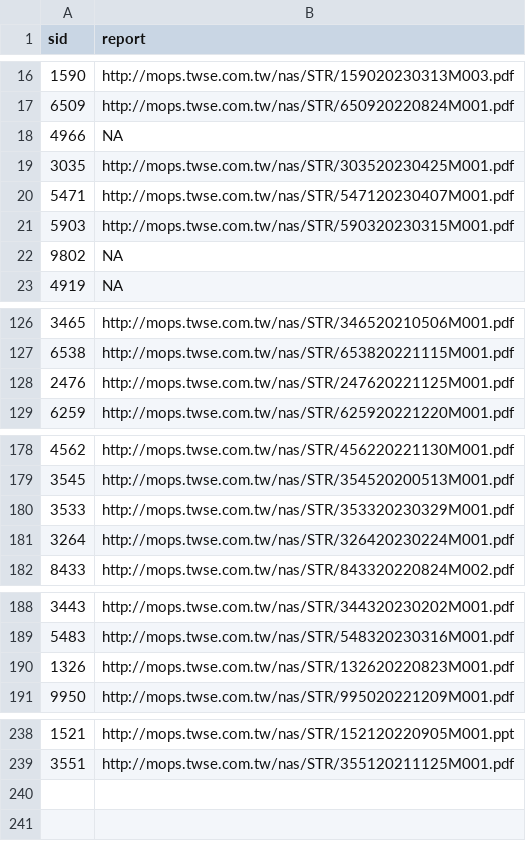
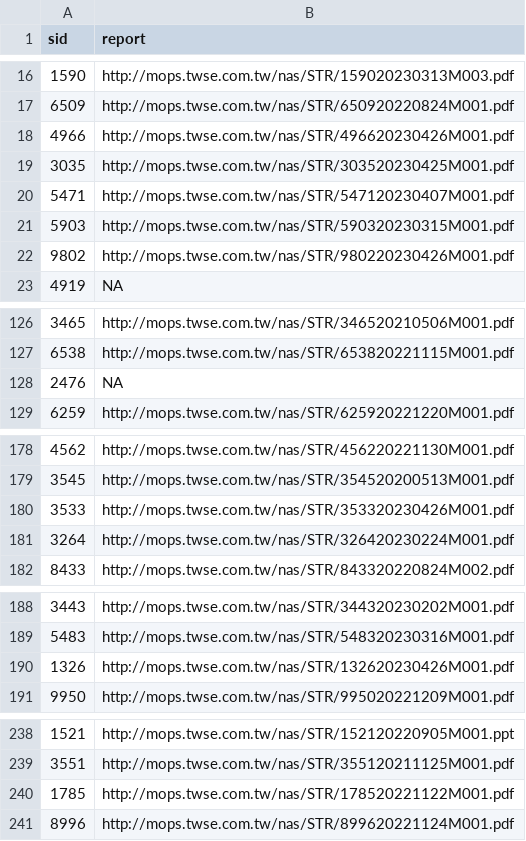
Before and after one commit to SSP6258/app_stock, a CSV file: Company_Report_link.csv, drawn as a sheet; only a part is shown, gaps mark what is left out.

```diff
--- a/Company_Report_link.csv
+++ b/Company_Report_link.csv
@@ -17,3 +17,3 @@
 6509,http://mops.twse.com.tw/nas/STR/650920220824M001.pdf
-4966,NA
+4966,http://mops.twse.com.tw/nas/STR/496620230426M001.pdf
 3035,http://mops.twse.com.tw/nas/STR/303520230425M001.pdf
@@ -21,3 +21,3 @@
 5903,http://mops.twse.com.tw/nas/STR/590320230315M001.pdf
-9802,NA
+9802,http://mops.twse.com.tw/nas/STR/980220230426M001.pdf
 4919,NA
@@ -127,3 +127,3 @@
 6538,http://mops.twse.com.tw/nas/STR/653820221115M001.pdf
-2476,http://mops.twse.com.tw/nas/STR/247620221125M001.pdf
+2476,NA
 6259,http://mops.twse.com.tw/nas/STR/625920221220M001.pdf
@@ -179,3 +179,3 @@
 3545,http://mops.twse.com.tw/nas/STR/354520200513M001.pdf
-3533,http://mops.twse.com.tw/nas/STR/353320230329M001.pdf
+3533,http://mops.twse.com.tw/nas/STR/353320230426M001.pdf
 3264,http://mops.twse.com.tw/nas/STR/326420230224M001.pdf
@@ -189,3 +189,3 @@
 5483,http://mops.twse.com.tw/nas/STR/548320230316M001.pdf
-1326,http://mops.twse.com.tw/nas/STR/132620220823M001.pdf
+1326,http://mops.twse.com.tw/nas/STR/132620230426M001.pdf
 9950,http://mops.twse.com.tw/nas/STR/995020221209M001.pdf
@@ -239 +239,3 @@
 3551,http://mops.twse.com.tw/nas/STR/355120211125M001.pdf
+1785,http://mops.twse.com.tw/nas/STR/178520221122M001.pdf
+8996,http://mops.twse.com.tw/nas/STR/899620221124M001.pdf
```
Also changed, not shown: Yahoo_Health.csv, 1 other file.
